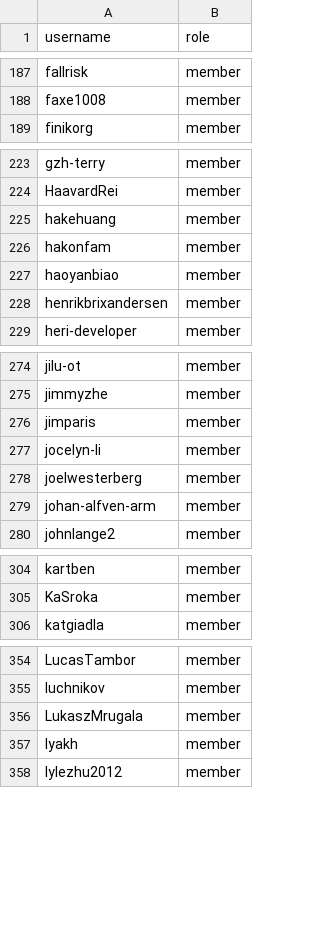
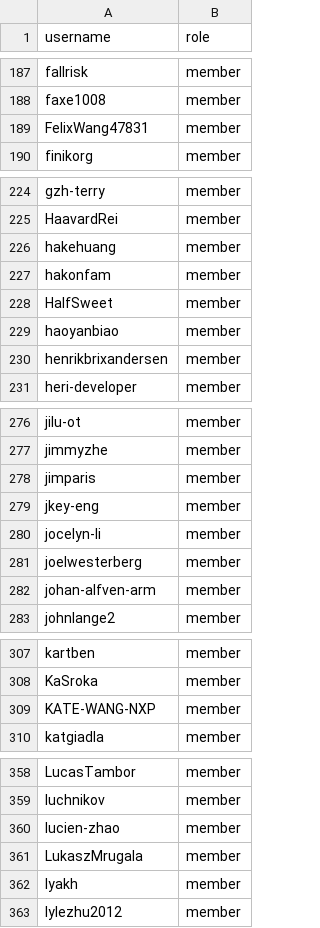
Before and after one commit to zephyrproject-rtos/infrastructure, a CSV file: terraform/github-zephyrproject-rtos/team/team-members/contributors.csv, drawn as a sheet; only a part is shown, gaps mark what is left out; the diff covers the shown part only.

Commit message:
add new contribs
Signed-off-by: Anas Nashif <anas.nashif@intel.com>

```diff
--- a/terraform/github-zephyrproject-rtos/team/team-members/contributors.csv
+++ b/terraform/github-zephyrproject-rtos/team/team-members/contributors.csv
@@ -188,2 +188,3 @@ fallrisk,member
 faxe1008,member
+FelixWang47831,member
 finikorg,member
@@ -226,2 +227,3 @@ hakehuang,member
 hakonfam,member
+HalfSweet,member
 haoyanbiao,member
@@ -276,2 +278,3 @@ jimmyzhe,member
 jimparis,member
+jkey-eng,member
 jocelyn-li,member
@@ -305,2 +308,3 @@ kartben,member
 KaSroka,member
+KATE-WANG-NXP,member
 katgiadla,member
@@ -355,2 +359,3 @@ LucasTambor,member
 luchnikov,member
+lucien-zhao,member
 LukaszMrugala,member
```
Also changed, not shown: 3 added rows elsewhere in this file.
